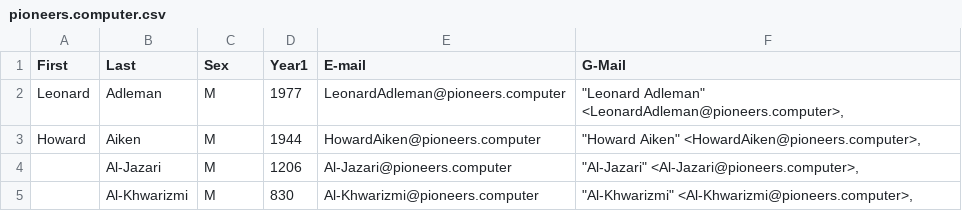
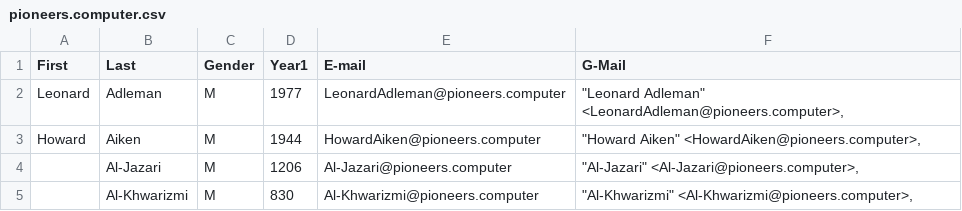
Before and after one commit to psb-david-petty/mysql-example, a CSV file: data/pioneers.computer.csv, drawn as a sheet; only a part is shown.

Commit message:
Changed 'sex' to 'gender'.

```diff
--- a/data/pioneers.computer.csv
+++ b/data/pioneers.computer.csv
@@ -1,2 +1,2 @@
-First,Last,Sex,Year1,E-mail,G-Mail
+First,Last,Gender,Year1,E-mail,G-Mail
 Leonard,Adleman,M,1977,LeonardAdleman@pioneers.computer,"""Leonard Adleman"" <LeonardAdleman@pioneers.computer>,"
```
Also changed, not shown: 3 other files.
